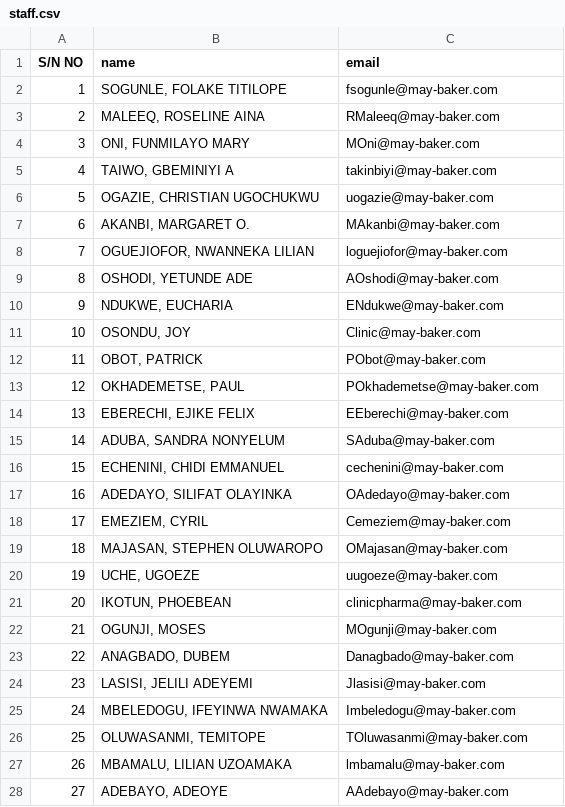
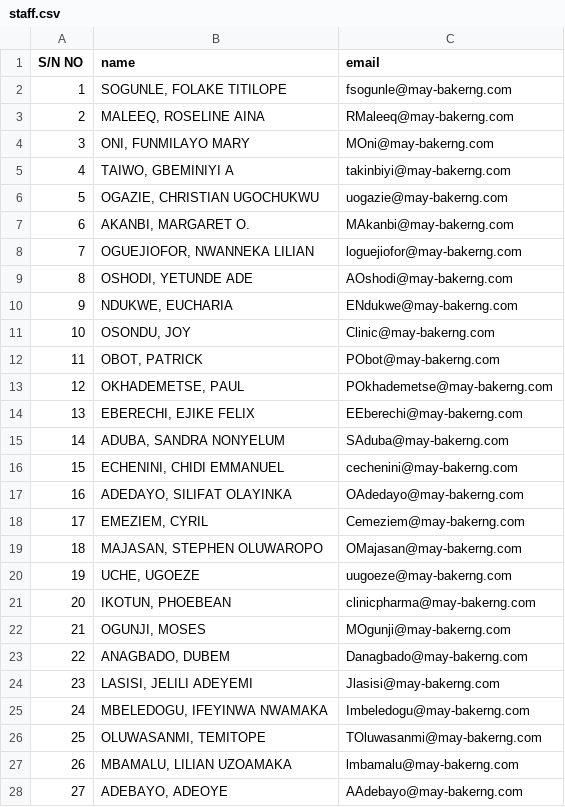
Before and after one commit to donchris23/visitors-attendance-app, a CSV file: staff.csv, drawn as a sheet; only a part is shown; the diff covers the shown part only.

```diff
--- a/staff.csv
+++ b/staff.csv
@@ -1,28 +1,28 @@
 S/N NO, name,email,,
-1,"SOGUNLE, FOLAKE TITILOPE",fsogunle@may-baker.com,,
-2,"MALEEQ, ROSELINE AINA",RMaleeq@may-baker.com,,
-3,"ONI, FUNMILAYO MARY",MOni@may-baker.com,,
-4,"TAIWO, GBEMINIYI A",takinbiyi@may-baker.com,,
-5,"OGAZIE, CHRISTIAN UGOCHUKWU",uogazie@may-baker.com,,
-6,"AKANBI, MARGARET O.",MAkanbi@may-baker.com,,
-7,"OGUEJIOFOR, NWANNEKA LILIAN",loguejiofor@may-baker.com,,
-8,"OSHODI, YETUNDE ADE",AOshodi@may-baker.com,,
-9,"NDUKWE, EUCHARIA",ENdukwe@may-baker.com,,
-10,"OSONDU, JOY",Clinic@may-baker.com,,
-11,"OBOT, PATRICK",PObot@may-baker.com,,
-12,"OKHADEMETSE, PAUL",POkhademetse@may-baker.com,,
-13,"EBERECHI, EJIKE FELIX",EEberechi@may-baker.com,,
-14,"ADUBA, SANDRA NONYELUM",SAduba@may-baker.com,,
-15,"ECHENINI, CHIDI EMMANUEL",cechenini@may-baker.com,,
-16,"ADEDAYO, SILIFAT OLAYINKA",OAdedayo@may-baker.com,,
-17,"EMEZIEM, CYRIL",Cemeziem@may-baker.com,,
-18,"MAJASAN, STEPHEN OLUWAROPO",OMajasan@may-baker.com,,
-19,"UCHE, UGOEZE",uugoeze@may-baker.com,,
-20,"IKOTUN, PHOEBEAN",clinicpharma@may-baker.com,,
-21,"OGUNJI, MOSES",MOgunji@may-baker.com,,
-22,"ANAGBADO, DUBEM",Danagbado@may-baker.com,,
-23,"LASISI, JELILI ADEYEMI",Jlasisi@may-baker.com,,
-24,"MBELEDOGU, IFEYINWA NWAMAKA",Imbeledogu@may-baker.com,,
-25,"OLUWASANMI, TEMITOPE",TOluwasanmi@may-baker.com,,
-26,"MBAMALU, LILIAN UZOAMAKA",lmbamalu@may-baker.com,,
-27,"ADEBAYO, ADEOYE",AAdebayo@may-baker.com,,
+1,"SOGUNLE, FOLAKE TITILOPE",fsogunle@may-bakerng.com,,
+2,"MALEEQ, ROSELINE AINA",RMaleeq@may-bakerng.com,,
+3,"ONI, FUNMILAYO MARY",MOni@may-bakerng.com,,
+4,"TAIWO, GBEMINIYI A",takinbiyi@may-bakerng.com,,
+5,"OGAZIE, CHRISTIAN UGOCHUKWU",uogazie@may-bakerng.com,,
+6,"AKANBI, MARGARET O.",MAkanbi@may-bakerng.com,,
+7,"OGUEJIOFOR, NWANNEKA LILIAN",loguejiofor@may-bakerng.com,,
+8,"OSHODI, YETUNDE ADE",AOshodi@may-bakerng.com,,
+9,"NDUKWE, EUCHARIA",ENdukwe@may-bakerng.com,,
+10,"OSONDU, JOY",Clinic@may-bakerng.com,,
+11,"OBOT, PATRICK",PObot@may-bakerng.com,,
+12,"OKHADEMETSE, PAUL",POkhademetse@may-bakerng.com,,
+13,"EBERECHI, EJIKE FELIX",EEberechi@may-bakerng.com,,
+14,"ADUBA, SANDRA NONYELUM",SAduba@may-bakerng.com,,
+15,"ECHENINI, CHIDI EMMANUEL",cechenini@may-bakerng.com,,
+16,"ADEDAYO, SILIFAT OLAYINKA",OAdedayo@may-bakerng.com,,
+17,"EMEZIEM, CYRIL",Cemeziem@may-bakerng.com,,
+18,"MAJASAN, STEPHEN OLUWAROPO",OMajasan@may-bakerng.com,,
+19,"UCHE, UGOEZE",uugoeze@may-bakerng.com,,
+20,"IKOTUN, PHOEBEAN",clinicpharma@may-bakerng.com,,
+21,"OGUNJI, MOSES",MOgunji@may-bakerng.com,,
+22,"ANAGBADO, DUBEM",Danagbado@may-bakerng.com,,
+23,"LASISI, JELILI ADEYEMI",Jlasisi@may-bakerng.com,,
+24,"MBELEDOGU, IFEYINWA NWAMAKA",Imbeledogu@may-bakerng.com,,
+25,"OLUWASANMI, TEMITOPE",TOluwasanmi@may-bakerng.com,,
+26,"MBAMALU, LILIAN UZOAMAKA",lmbamalu@may-bakerng.com,,
+27,"ADEBAYO, ADEOYE",AAdebayo@may-bakerng.com,,
```
Also changed, not shown: 122 edited cells elsewhere in this file, scripts/staff.csv, scripts/staff_clean.csv.
